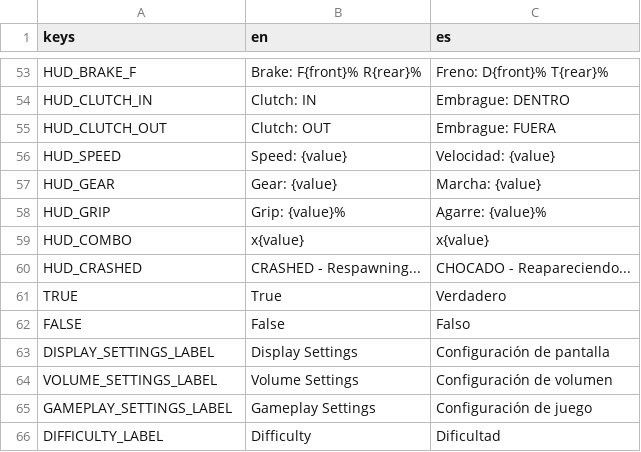
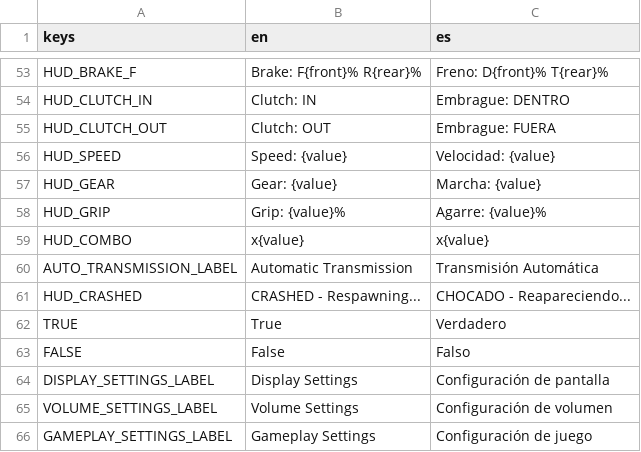
Before and after one commit to ssebs/DankNooner, a CSV file: v2/localization/localization.csv, drawn as a sheet; only a part is shown, gaps mark what is left out; the shorter side is filled out with more unchanged rows; the diff names each change by its address in the sheet, - before the commit and + after, or states it on an @@ line.

Commit message:
automatic trans option

```diff
--- a/v2/localization/localization.csv
+++ b/v2/localization/localization.csv
+row 60: AUTO_TRANSMISSION_LABEL | Automatic Transmission | Transmisión Automática
```
Also changed, not shown: 15 other files.
